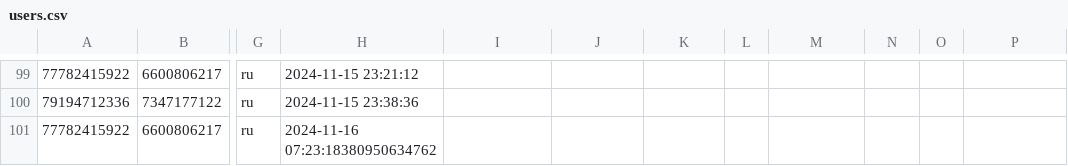
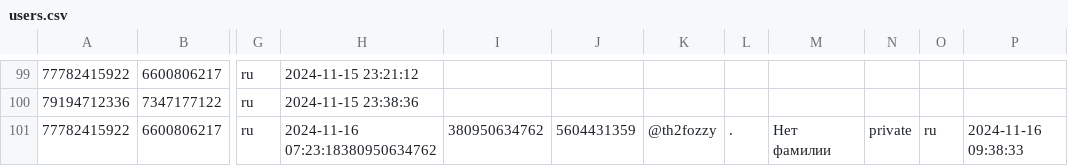
Before and after one commit to TheFoZzY/usersFRONEST, a CSV file: users.csv, drawn as a sheet; only a part is shown, gaps mark what is left out; the diff names each change by its address in the sheet, - before the commit and + after, or states it on an @@ line.

Commit message:
Обновлен файл users.csv

```diff
--- a/users.csv
+++ b/users.csv
-I101: (empty)
+I101: 380950634762
-J101: (empty)
+J101: 5604431359
-K101: (empty)
+K101: @th2fozzy
-L101: (empty)
+L101: .
-M101: (empty)
+M101: Нет фамилии
-N101: (empty)
+N101: private
-O101: (empty)
+O101: ru
-P101: (empty)
+P101: 2024-11-16 09:38:33
```
